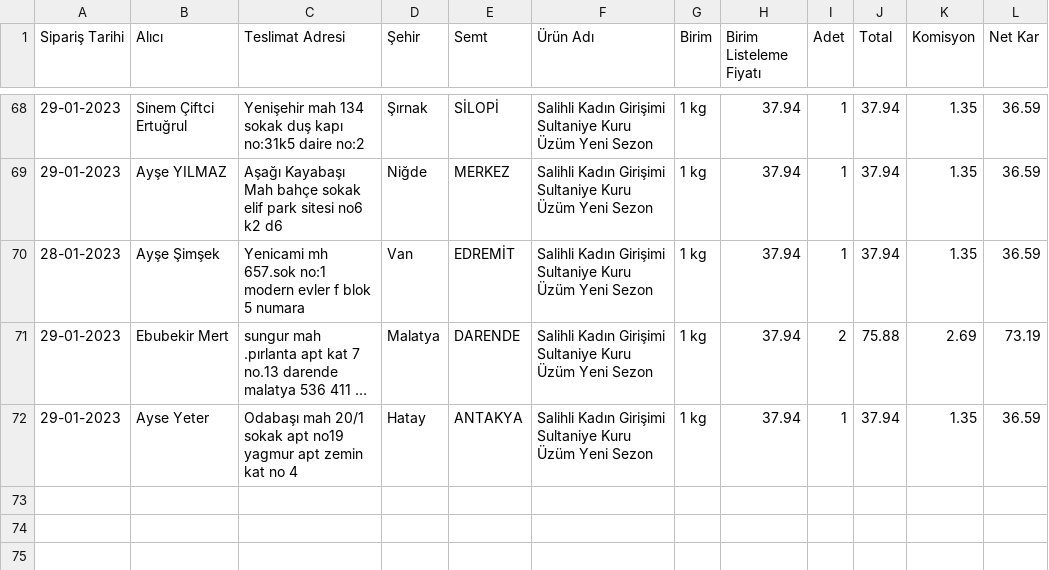
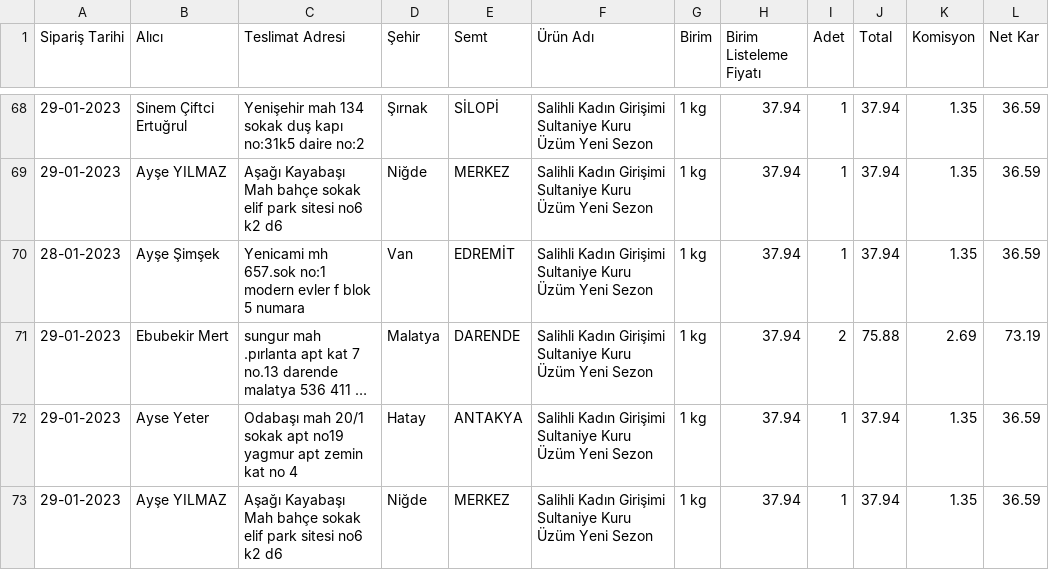
Before and after one commit to alperade/data-raisin-price-analysis, a CSV file: siparis.csv, drawn as a sheet; only a part is shown, gaps mark what is left out; long unchanged cells end in …; the diff names each change by its address in the sheet, - before the commit and + after, or states it on an @@ line.

Commit message:
New order

```diff
--- a/siparis.csv
+++ b/siparis.csv
+row 73: 29-01-2023 | Ayşe YILMAZ | Aşağı Kayabaşı Mah bahçe sokak elif park sitesi no6 k2 d6 | Niğde | MERKEZ | Salihli Kadın Girişimi Sultaniye Kuru Üzüm Yeni Sezon | 1 kg | 37.94 | 1 | 37.94 | 1.35 | 36.59
```
